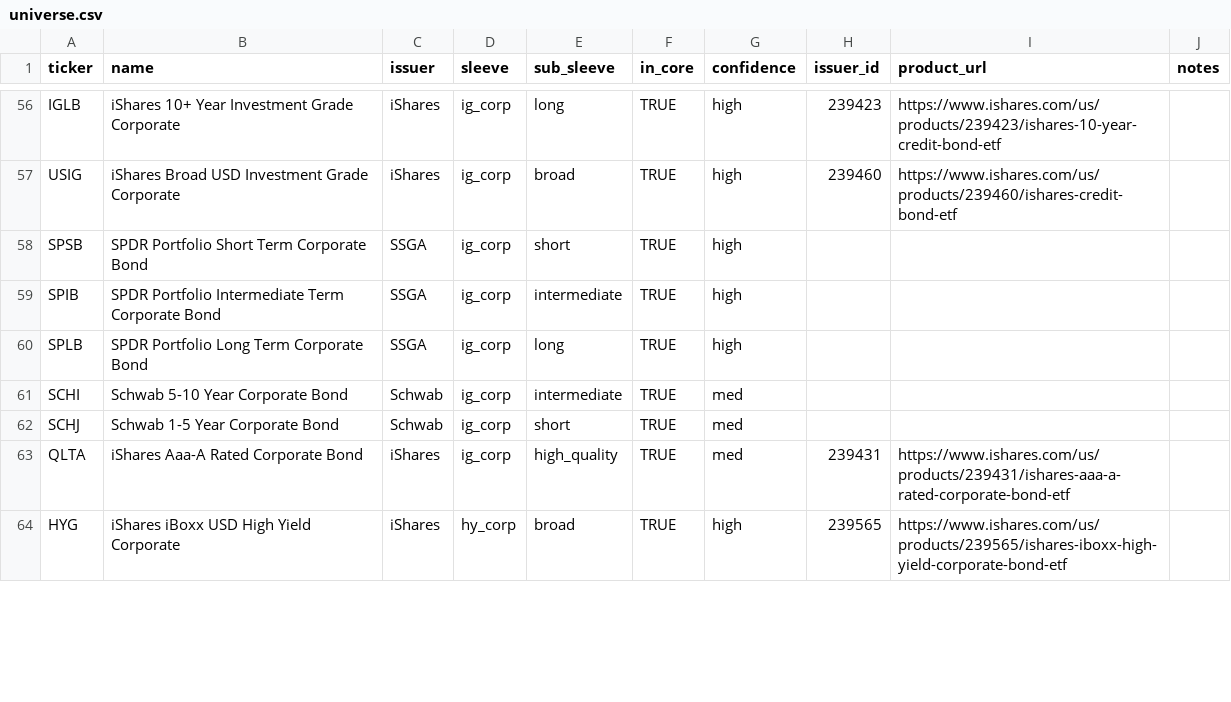
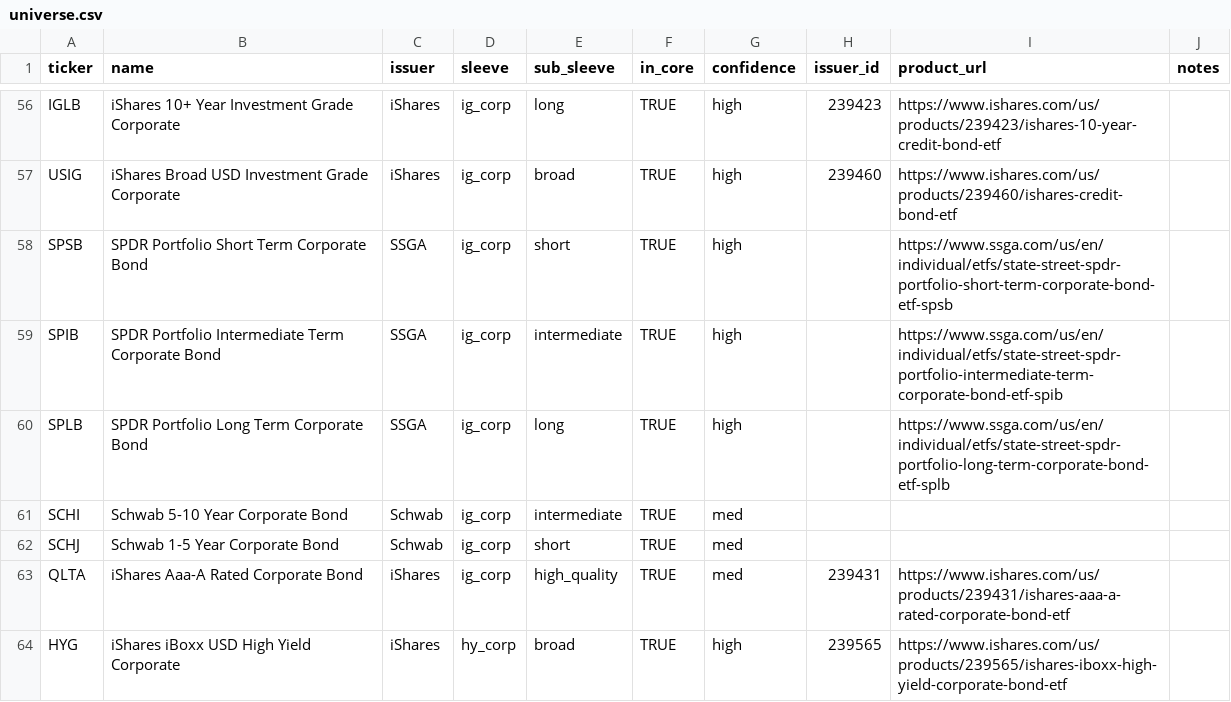
Before and after one commit to TJConnellyContingentMacro/bond_fund_flows, a CSV file: universe.csv, drawn as a sheet; only a part is shown, gaps mark what is left out; the diff covers the shown part only.

```diff
--- a/universe.csv
+++ b/universe.csv
@@ -57,5 +57,5 @@ IGLB,iShares 10+ Year Investment Grade Corporate,iShares,ig_corp,long,TRUE,high,
 USIG,iShares Broad USD Investment Grade Corporate,iShares,ig_corp,broad,TRUE,high,239460,https://www.ishares.com/us/products/239460/ishares-credit-bond-etf,
-SPSB,SPDR Portfolio Short Term Corporate Bond,SSGA,ig_corp,short,TRUE,high,,,
-SPIB,SPDR Portfolio Intermediate Term Corporate Bond,SSGA,ig_corp,intermediate,TRUE,high,,,
-SPLB,SPDR Portfolio Long Term Corporate Bond,SSGA,ig_corp,long,TRUE,high,,,
+SPSB,SPDR Portfolio Short Term Corporate Bond,SSGA,ig_corp,short,TRUE,high,,https://www.ssga.com/us/en/individual/etfs/state-street-spdr-portfolio-short-term-corporate-bond-etf-spsb,
+SPIB,SPDR Portfolio Intermediate Term Corporate Bond,SSGA,ig_corp,intermediate,TRUE,high,,https://www.ssga.com/us/en/individual/etfs/state-street-spdr-portfolio-intermediate-term-corporate-bond-etf-spib,
+SPLB,SPDR Portfolio Long Term Corporate Bond,SSGA,ig_corp,long,TRUE,high,,https://www.ssga.com/us/en/individual/etfs/state-street-spdr-portfolio-long-term-corporate-bond-etf-splb,
 SCHI,Schwab 5-10 Year Corporate Bond,Schwab,ig_corp,intermediate,TRUE,med,,,
```
Also changed, not shown: 18 edited cells elsewhere in this file, 3 other files.
